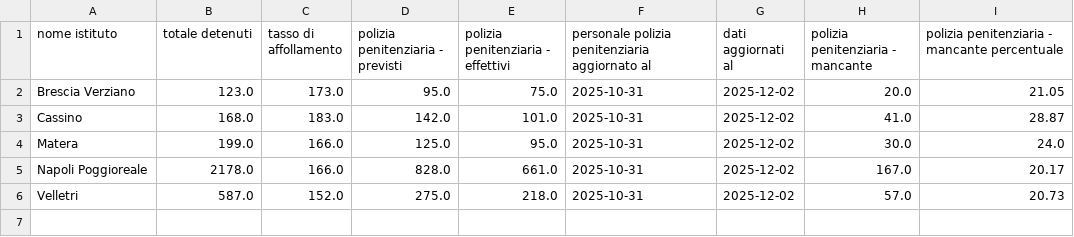
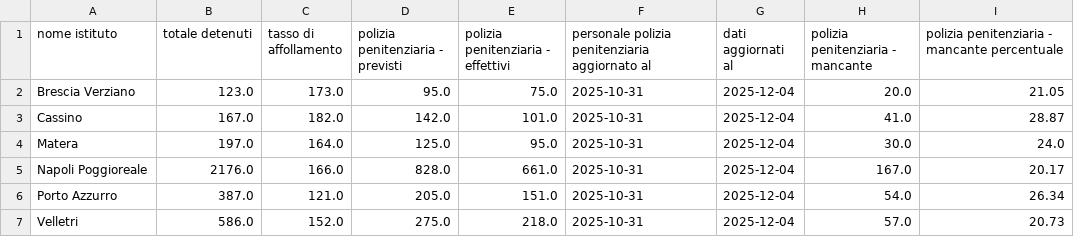
Before and after one commit to marcodallastella/sovraffollamento_carcerario, a CSV file: outputs/viz/institutes_critical.csv, drawn as a sheet.

```diff
--- a/outputs/viz/institutes_critical.csv
+++ b/outputs/viz/institutes_critical.csv
@@ -1,6 +1,7 @@
 nome istituto,totale detenuti,tasso di affollamento,polizia penitenziaria - previsti,polizia penitenziaria - effettivi,personale polizia penitenziaria aggiornato al,dati aggiornati al,polizia penitenziaria - mancante,polizia penitenziaria - mancante percentuale
-Brescia Verziano,123.0,173.0,95.0,75.0,2025-10-31,2025-12-02,20.0,21.05
-Cassino,168.0,183.0,142.0,101.0,2025-10-31,2025-12-02,41.0,28.87
-Matera,199.0,166.0,125.0,95.0,2025-10-31,2025-12-02,30.0,24.0
-Napoli Poggioreale,2178.0,166.0,828.0,661.0,2025-10-31,2025-12-02,167.0,20.17
-Velletri,587.0,152.0,275.0,218.0,2025-10-31,2025-12-02,57.0,20.73
+Brescia Verziano,123.0,173.0,95.0,75.0,2025-10-31,2025-12-04,20.0,21.05
+Cassino,167.0,182.0,142.0,101.0,2025-10-31,2025-12-04,41.0,28.87
+Matera,197.0,164.0,125.0,95.0,2025-10-31,2025-12-04,30.0,24.0
+Napoli Poggioreale,2176.0,166.0,828.0,661.0,2025-10-31,2025-12-04,167.0,20.17
+Porto Azzurro,387.0,121.0,205.0,151.0,2025-10-31,2025-12-04,54.0,26.34
+Velletri,586.0,152.0,275.0,218.0,2025-10-31,2025-12-04,57.0,20.73
```
Also changed, not shown: outputs/viz/institutes_most_recent.csv, outputs/viz/institutes_totals.csv, 4 other files.
